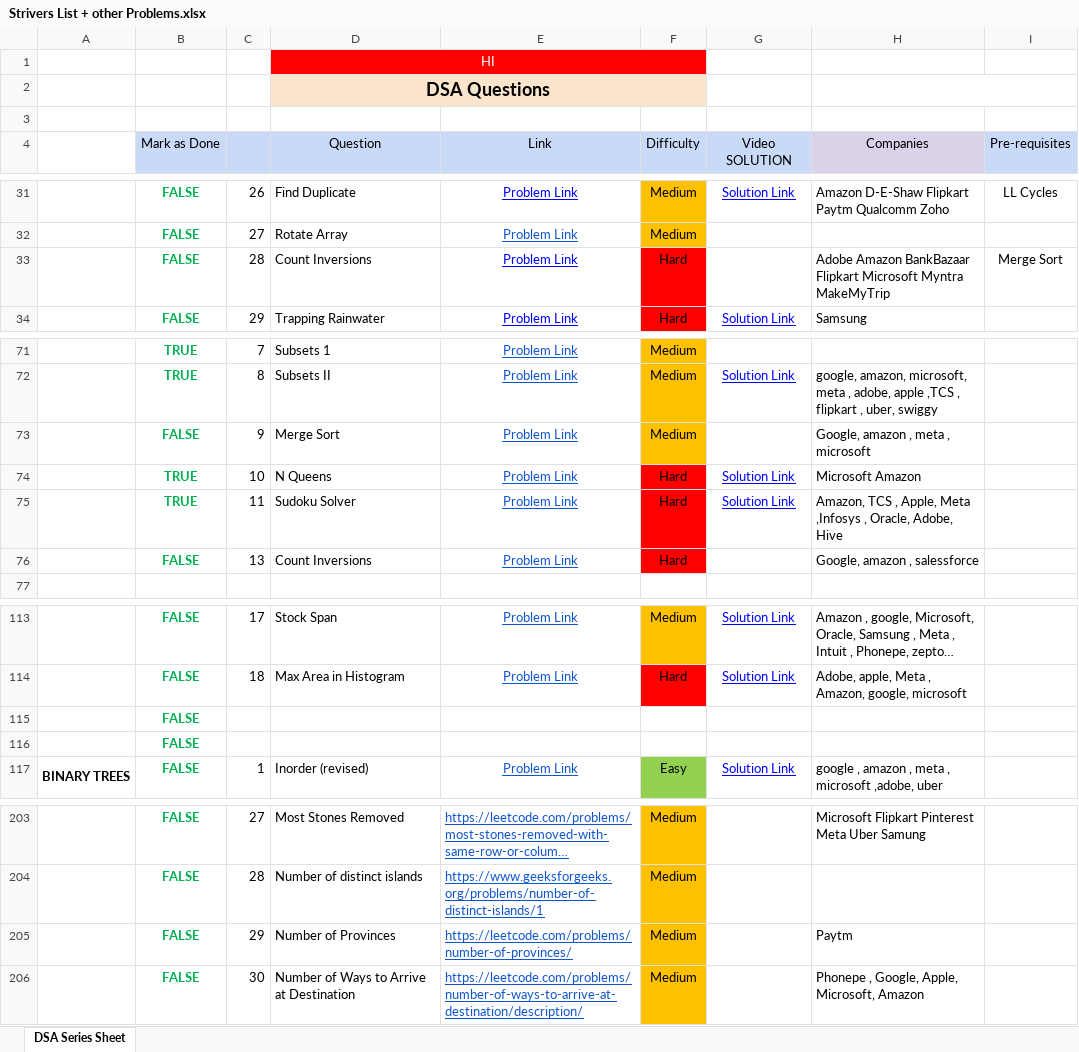
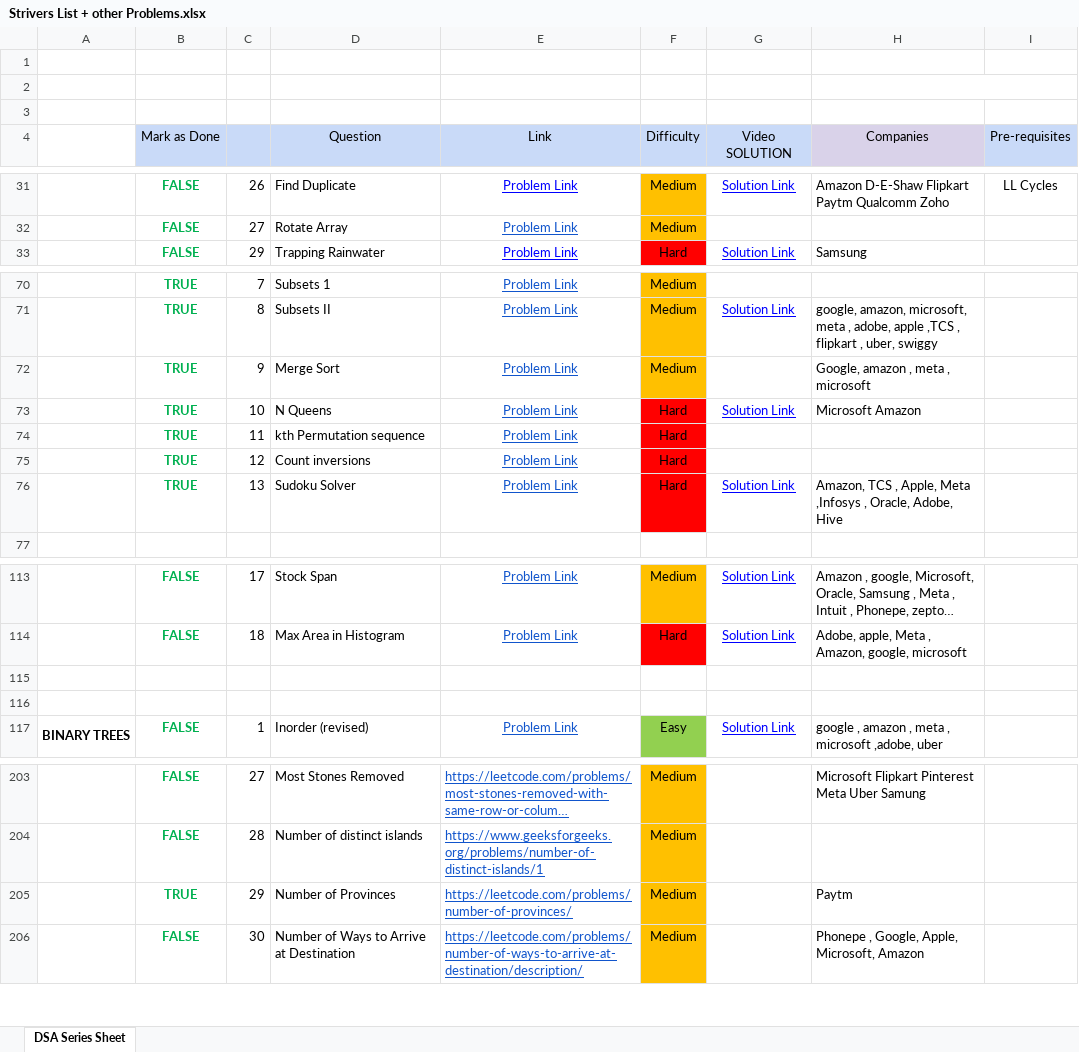
Before and after one commit to saaim12/DSA-Python, an Excel workbook: Strivers List + other Problems.xlsx, sheet DSA Series Sheet, drawn as a sheet; only a part is shown, gaps mark what is left out; long unchanged cells end in …; values as stored, in another font and other column widths than the file's, no borders; removed rows and columns are numbered as before the commit, all else as after; the diff names each change by its address in the sheet, - before the commit and + after, or states it on an @@ line.

```diff
--- a/Strivers List + other Problems.xlsx (sheet DSA Series Sheet)
+++ b/Strivers List + other Problems.xlsx (sheet DSA Series Sheet)
-D1: HI
+D1: (empty)
-D1 fill: #FF0000
+D1 fill: none
-D1:F1 merged
-D2: DSA Questions
+D2: (empty)
-D2 fill: #FCE5CD
+D2 fill: none
-D2:F2 merged
-row 33:  | FALSE | 28 | Count Inversions | Problem Link | Hard |  | Adobe Amazon BankBazaar Flipkart Microsoft Myntra MakeMyTrip | Merge Sort
-B72: FALSE
+B72: TRUE
+row 74:  | TRUE | 11 | kth Permutation sequence | Problem Link | Hard
+row 75:  | TRUE | 12 | Count inversions | Problem Link | Hard
-C76: 11
+C76: 13
-row 76:  | FALSE | 13 | Count Inversions | Problem Link | Hard |  | Google, amazon , salessforce
-B115:B116: FALSE
+B115:B116: (empty)
-B205: FALSE
+B205: TRUE
```
Also changed, not shown: 5 other files.
